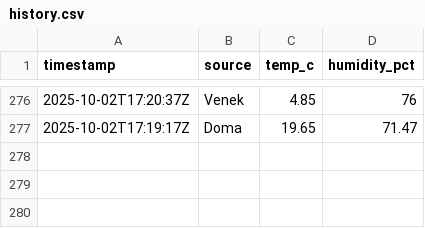
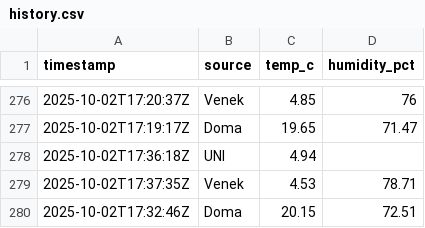
Before and after one commit to rosta70/Teplomer, a CSV file: docs/data/history.csv, drawn as a sheet; only a part is shown, gaps mark what is left out; the diff names each change by its address in the sheet, - before the commit and + after, or states it on an @@ line.

```diff
--- a/docs/data/history.csv
+++ b/docs/data/history.csv
+row 278: 2025-10-02T17:36:18Z | UNI | 4.94
+row 279: 2025-10-02T17:37:35Z | Venek | 4.53 | 78.71
+row 280: 2025-10-02T17:32:46Z | Doma | 20.15 | 72.51
```
